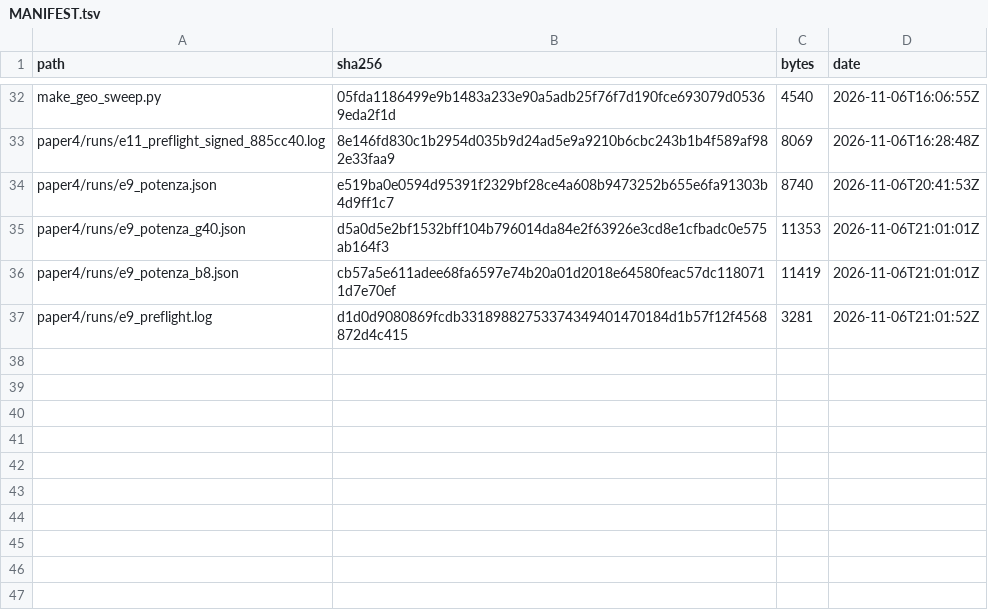
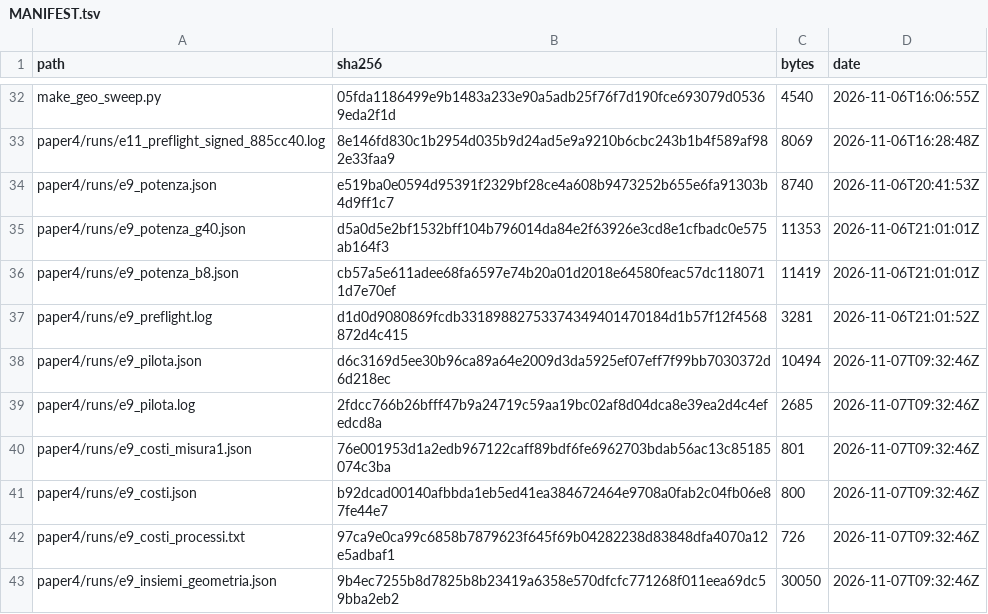
Before and after one commit to gadevito/motion-p1, a TSV file: paper4/runs/MANIFEST.tsv, drawn as a sheet; only a part is shown, gaps mark what is left out.

Commit message:
paper4: E9 pilot (U = 1,000) and isolated cost measurement; signature line filled except date and signature

```diff
--- a/paper4/runs/MANIFEST.tsv
+++ b/paper4/runs/MANIFEST.tsv
@@ -37 +37,7 @@ paper4/runs/e9_potenza_b8.json	cb57a5e611adee68fa6597e74b20a01d2018e64580feac57d
 paper4/runs/e9_preflight.log	d1d0d9080869fcdb33189882753374349401470184d1b57f12f4568872d4c415	3281	2026-11-06T21:01:52Z
+paper4/runs/e9_pilota.json	d6c3169d5ee30b96ca89a64e2009d3da5925ef07eff7f99bb7030372d6d218ec	10494	2026-11-07T09:32:46Z
+paper4/runs/e9_pilota.log	2fdcc766b26bfff47b9a24719c59aa19bc02af8d04dca8e39ea2d4c4efedcd8a	2685	2026-11-07T09:32:46Z
+paper4/runs/e9_costi_misura1.json	76e001953d1a2edb967122caff89bdf6fe6962703bdab56ac13c85185074c3ba	801	2026-11-07T09:32:46Z
+paper4/runs/e9_costi.json	b92dcad00140afbbda1eb5ed41ea384672464e9708a0fab2c04fb06e87fe44e7	800	2026-11-07T09:32:46Z
+paper4/runs/e9_costi_processi.txt	97ca9e0ca99c6858b7879623f645f69b04282238d83848dfa4070a12e5adbaf1	726	2026-11-07T09:32:46Z
+paper4/runs/e9_insiemi_geometria.json	9b4ec7255b8d7825b8b23419a6358e570dfcfc771268f011eea69dc59bba2eb2	30050	2026-11-07T09:32:46Z
```
Also changed, not shown: 1 other file.
